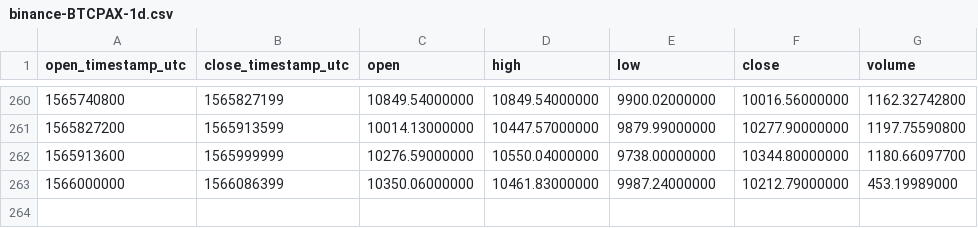
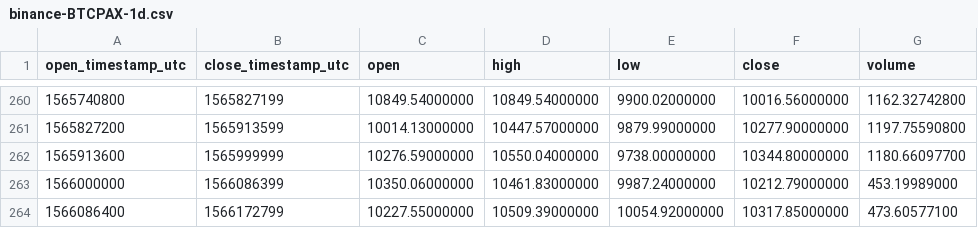
Before and after one commit to cryptobigbro/binance-BTCPAX, a CSV file: binance-BTCPAX-1d.csv, drawn as a sheet; only a part is shown, gaps mark what is left out; the diff names each change by its address in the sheet, - before the commit and + after, or states it on an @@ line.

```diff
--- a/binance-BTCPAX-1d.csv
+++ b/binance-BTCPAX-1d.csv
+row 264: 1566086400 | 1566172799 | 10227.55000000 | 10509.39000000 | 10054.92000000 | 10317.85000000 | 473.60577100
```
Also changed, not shown: binance-BTCPAX-1h.csv.
